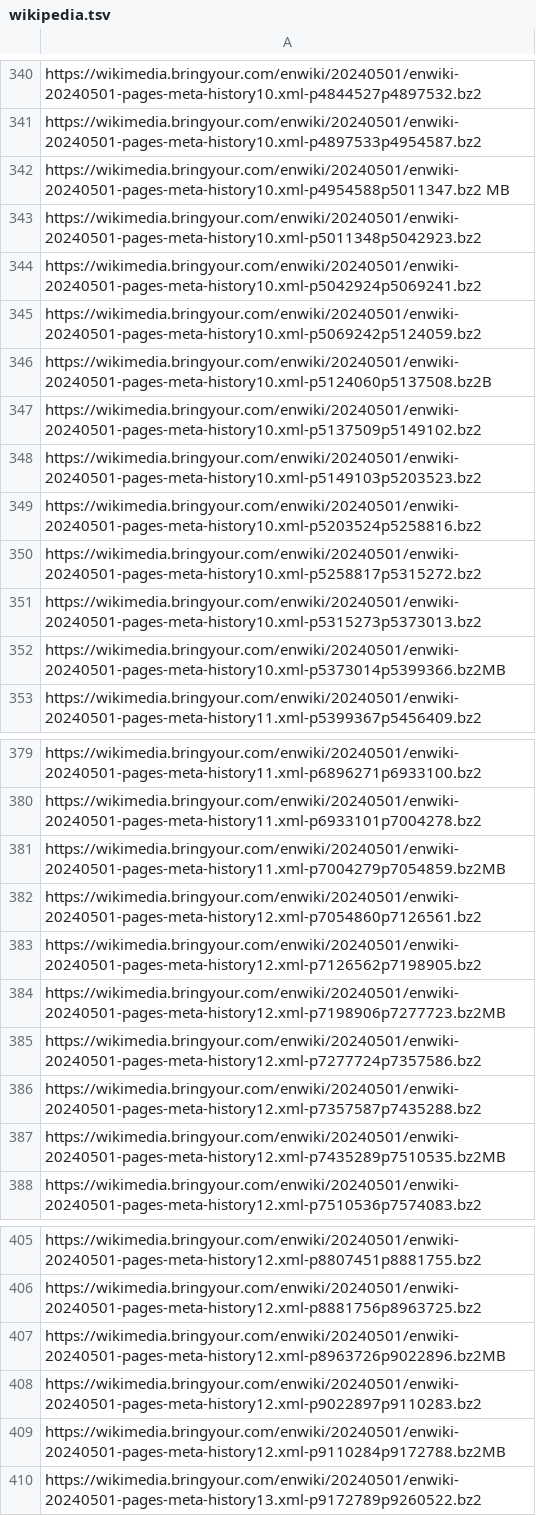
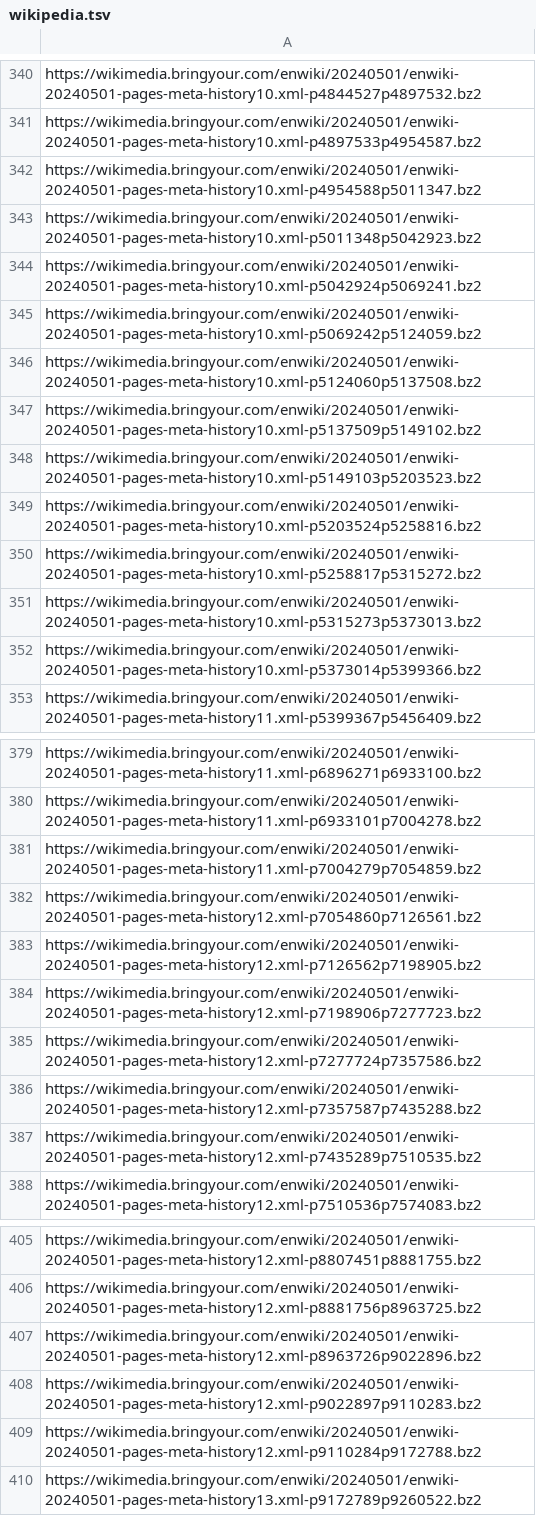
Before and after one commit to lraszewski/lraszewski.github.io, a TSV file: wikipedia.tsv, drawn as a sheet; only a part is shown, gaps mark what is left out; the diff covers the shown part only.

Commit message:
Update wikipedia.tsv

```diff
--- a/wikipedia.tsv
+++ b/wikipedia.tsv
@@ -341,3 +341,3 @@ https://wikimedia.bringyour.com/enwiki/20240501/enwiki-20240501-pages-meta-histo
 https://wikimedia.bringyour.com/enwiki/20240501/enwiki-20240501-pages-meta-history10.xml-p4897533p4954587.bz2
-https://wikimedia.bringyour.com/enwiki/20240501/enwiki-20240501-pages-meta-history10.xml-p4954588p5011347.bz2 MB
+https://wikimedia.bringyour.com/enwiki/20240501/enwiki-20240501-pages-meta-history10.xml-p4954588p5011347.bz2
 https://wikimedia.bringyour.com/enwiki/20240501/enwiki-20240501-pages-meta-history10.xml-p5011348p5042923.bz2
@@ -345,3 +345,3 @@ https://wikimedia.bringyour.com/enwiki/20240501/enwiki-20240501-pages-meta-histo
 https://wikimedia.bringyour.com/enwiki/20240501/enwiki-20240501-pages-meta-history10.xml-p5069242p5124059.bz2
-https://wikimedia.bringyour.com/enwiki/20240501/enwiki-20240501-pages-meta-history10.xml-p5124060p5137508.bz2B
+https://wikimedia.bringyour.com/enwiki/20240501/enwiki-20240501-pages-meta-history10.xml-p5124060p5137508.bz2
 https://wikimedia.bringyour.com/enwiki/20240501/enwiki-20240501-pages-meta-history10.xml-p5137509p5149102.bz2
@@ -351,3 +351,3 @@ https://wikimedia.bringyour.com/enwiki/20240501/enwiki-20240501-pages-meta-histo
 https://wikimedia.bringyour.com/enwiki/20240501/enwiki-20240501-pages-meta-history10.xml-p5315273p5373013.bz2
-https://wikimedia.bringyour.com/enwiki/20240501/enwiki-20240501-pages-meta-history10.xml-p5373014p5399366.bz2MB
+https://wikimedia.bringyour.com/enwiki/20240501/enwiki-20240501-pages-meta-history10.xml-p5373014p5399366.bz2
 https://wikimedia.bringyour.com/enwiki/20240501/enwiki-20240501-pages-meta-history11.xml-p5399367p5456409.bz2
@@ -380,9 +380,9 @@ https://wikimedia.bringyour.com/enwiki/20240501/enwiki-20240501-pages-meta-histo
 https://wikimedia.bringyour.com/enwiki/20240501/enwiki-20240501-pages-meta-history11.xml-p6933101p7004278.bz2
-https://wikimedia.bringyour.com/enwiki/20240501/enwiki-20240501-pages-meta-history11.xml-p7004279p7054859.bz2MB
+https://wikimedia.bringyour.com/enwiki/20240501/enwiki-20240501-pages-meta-history11.xml-p7004279p7054859.bz2
 https://wikimedia.bringyour.com/enwiki/20240501/enwiki-20240501-pages-meta-history12.xml-p7054860p7126561.bz2
 https://wikimedia.bringyour.com/enwiki/20240501/enwiki-20240501-pages-meta-history12.xml-p7126562p7198905.bz2
-https://wikimedia.bringyour.com/enwiki/20240501/enwiki-20240501-pages-meta-history12.xml-p7198906p7277723.bz2MB
+https://wikimedia.bringyour.com/enwiki/20240501/enwiki-20240501-pages-meta-history12.xml-p7198906p7277723.bz2
 https://wikimedia.bringyour.com/enwiki/20240501/enwiki-20240501-pages-meta-history12.xml-p7277724p7357586.bz2
 https://wikimedia.bringyour.com/enwiki/20240501/enwiki-20240501-pages-meta-history12.xml-p7357587p7435288.bz2
-https://wikimedia.bringyour.com/enwiki/20240501/enwiki-20240501-pages-meta-history12.xml-p7435289p7510535.bz2MB
+https://wikimedia.bringyour.com/enwiki/20240501/enwiki-20240501-pages-meta-history12.xml-p7435289p7510535.bz2
 https://wikimedia.bringyour.com/enwiki/20240501/enwiki-20240501-pages-meta-history12.xml-p7510536p7574083.bz2
@@ -406,5 +406,5 @@ https://wikimedia.bringyour.com/enwiki/20240501/enwiki-20240501-pages-meta-histo
 https://wikimedia.bringyour.com/enwiki/20240501/enwiki-20240501-pages-meta-history12.xml-p8881756p8963725.bz2
-https://wikimedia.bringyour.com/enwiki/20240501/enwiki-20240501-pages-meta-history12.xml-p8963726p9022896.bz2MB
+https://wikimedia.bringyour.com/enwiki/20240501/enwiki-20240501-pages-meta-history12.xml-p8963726p9022896.bz2
 https://wikimedia.bringyour.com/enwiki/20240501/enwiki-20240501-pages-meta-history12.xml-p9022897p9110283.bz2
-https://wikimedia.bringyour.com/enwiki/20240501/enwiki-20240501-pages-meta-history12.xml-p9110284p9172788.bz2MB
+https://wikimedia.bringyour.com/enwiki/20240501/enwiki-20240501-pages-meta-history12.xml-p9110284p9172788.bz2
 https://wikimedia.bringyour.com/enwiki/20240501/enwiki-20240501-pages-meta-history13.xml-p9172789p9260522.bz2
```
Also changed, not shown: 2 edited cells elsewhere in this file.
